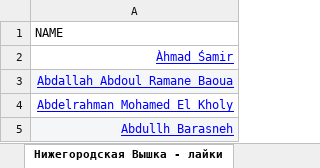
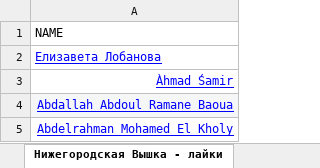
Before and after one commit to DoktaPola/fb_parser, an Excel workbook: data/FB_data.xlsx, sheet Нижегородская Вышка - лайки, drawn as a sheet; only a part is shown; the shorter side is filled out with more unchanged rows; values as stored, in another font and other column widths than the file's, no borders; charts and pictures not drawn; the diff names each change by its address in the sheet, - before the commit and + after, or states it on an @@ line.

```diff
--- a/data/FB_data.xlsx (sheet Нижегородская Вышка - лайки)
+++ b/data/FB_data.xlsx (sheet Нижегородская Вышка - лайки)
+row 2: Елизавета Лобанова
```
Also changed, not shown: charts or pictures, 3 other files.
